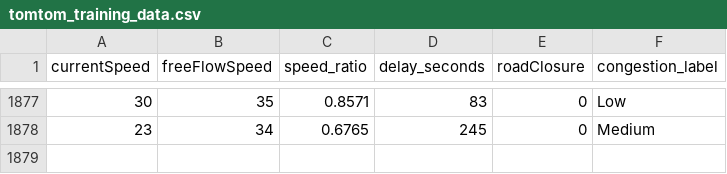
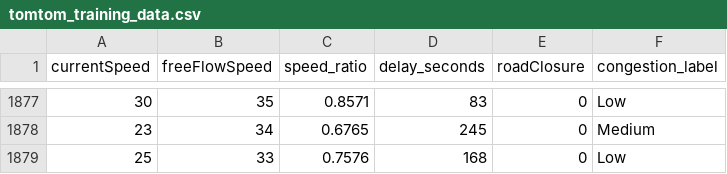
Before and after one commit to angel-2006/traffic-congestion-digital-twin, a CSV file: data/tomtom_training_data.csv, drawn as a sheet; only a part is shown, gaps mark what is left out.

```diff
--- a/data/tomtom_training_data.csv
+++ b/data/tomtom_training_data.csv
@@ -1878 +1878,2 @@ currentSpeed,freeFlowSpeed,speed_ratio,delay_seconds,roadClosure,congestion_labe
 23,34,0.6765,245,0,Medium
+25,33,0.7576,168,0,Low
```
Also changed, not shown: data/tomtom_traffic.csv.
